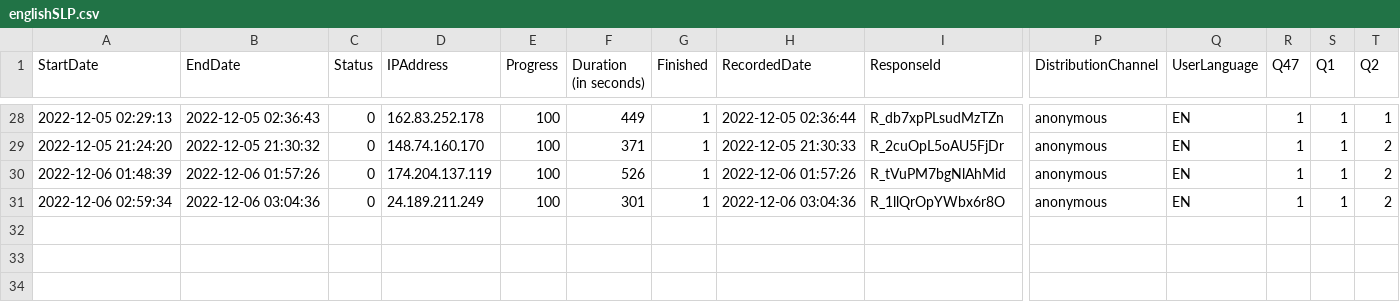
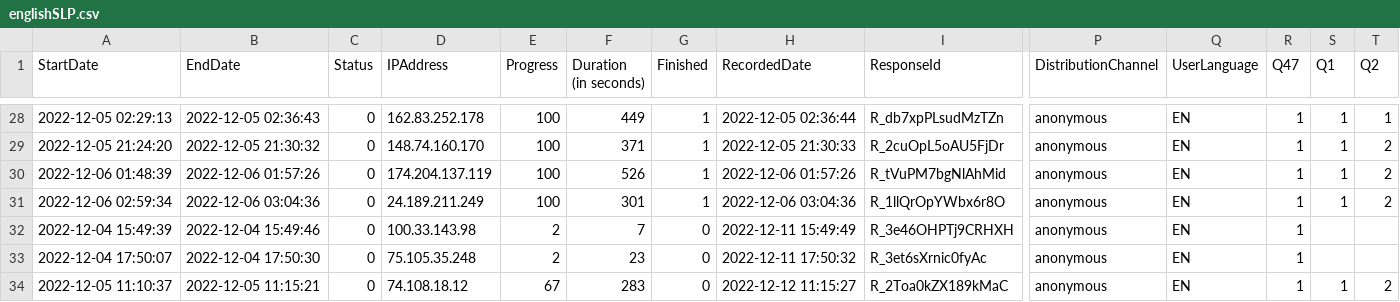
Before and after one commit to lozo6/slp-survey-analytics, a CSV file: data/englishSLP.csv, drawn as a sheet; only a part is shown, gaps mark what is left out; rows hold the shown columns only; the diff names each change by its address in the sheet, - before the commit and + after, or states it on an @@ line.

```diff
--- a/data/englishSLP.csv
+++ b/data/englishSLP.csv
+row 32: 2022-12-04 15:49:39 | 2022-12-04 15:49:46 | 0 | 100.33.143.98 | 2 | 7 | 0 | 2022-12-11 15:49:49 | R_3e46OHPTj9CRHXH | anonymous | EN | 1
+row 33: 2022-12-04 17:50:07 | 2022-12-04 17:50:30 | 0 | 75.105.35.248 | 2 | 23 | 0 | 2022-12-11 17:50:32 | R_3et6sXrnic0fyAc | anonymous | EN | 1
+row 34: 2022-12-05 11:10:37 | 2022-12-05 11:15:21 | 0 | 74.108.18.12 | 67 | 283 | 0 | 2022-12-12 11:15:27 | R_2Toa0kZX189kMaC | anonymous | EN | 1 | 1 | 2
```
Also changed, not shown: data/newUrduSLP.csv, finaldata/finalLikertSLP.csv, 15 other files.
